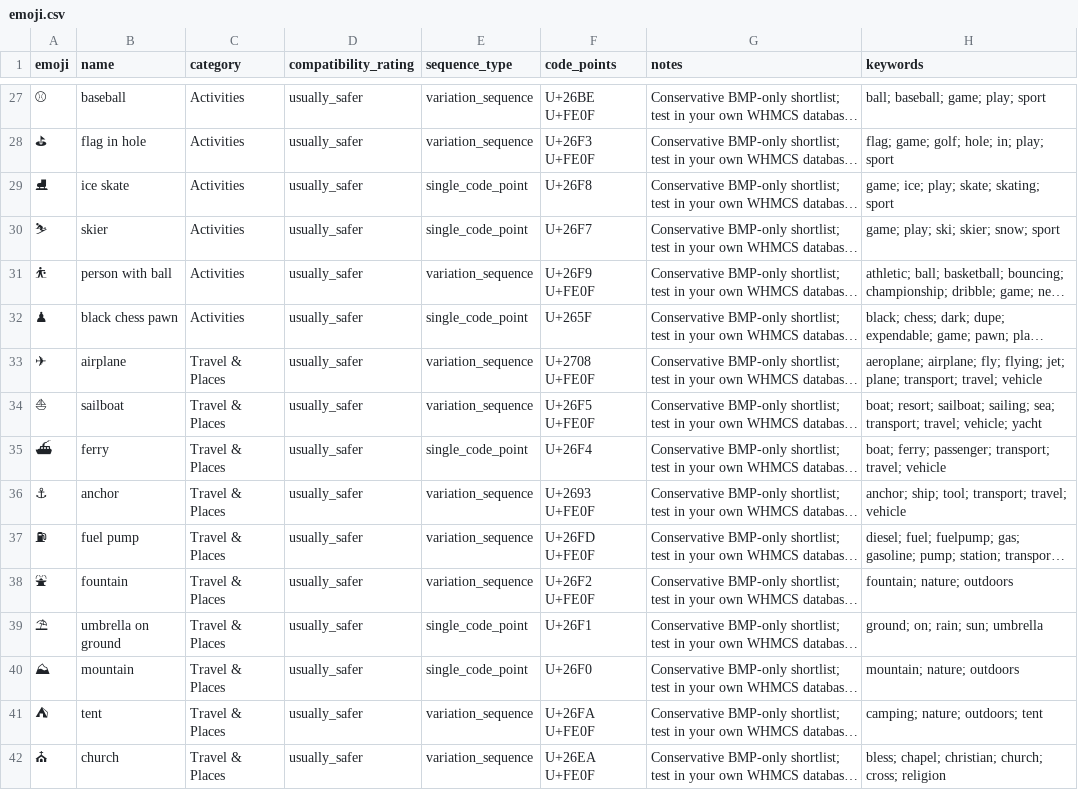
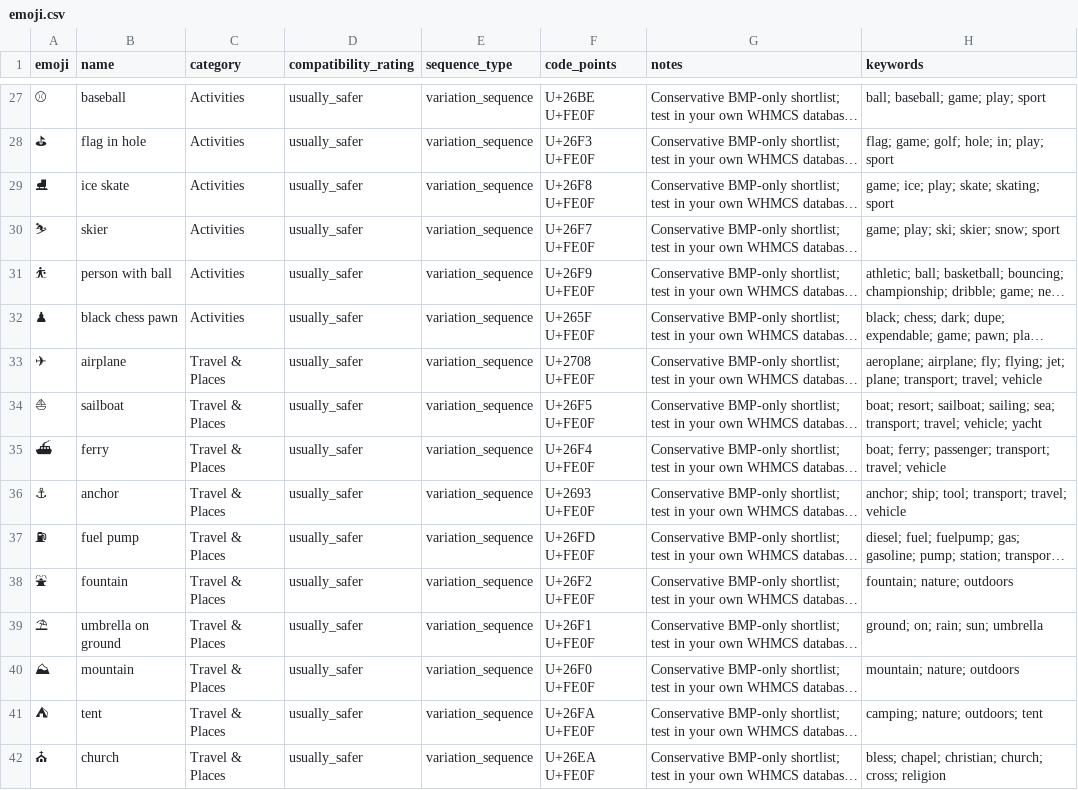
Before and after one commit to JaydenYoonZK/whmcs-emoji-compatibility-guide, a CSV file: docs/data/emoji.csv, drawn as a sheet; only a part is shown, gaps mark what is left out; long unchanged cells end in …; the diff covers the shown part only; the diff names each change by its address in the sheet, - before the commit and + after, or states it on an @@ line.

Commit message:
Render 21 symbol emoji in color, not black-and-white outline
The ferry, skier, rescue helmet, stopwatch, chains, and sixteen others
are default text-presentation characters: Unicode shows them as a
monochrome glyph unless a variation selector (U+FE0F) follows to request
the emoji form. Most of the shortlist already carried it; these did not,
so they rendered as line art beside their color neighbours. They now
carry it. U+FE0F is itself a Basic Multilingual Plane character, so the
shortlist stays within the plane it documents. The two copy-group chips
that referenced the bare forms were updated to match.

```diff
--- a/docs/data/emoji.csv
+++ b/docs/data/emoji.csv
-E29:E30 (sequence_type): single_code_point
+E29:E30 (sequence_type): variation_sequence
-F29 (code_points): U+26F8
+F29 (code_points): U+26F8 U+FE0F
-F30 (code_points): U+26F7
+F30 (code_points): U+26F7 U+FE0F
-E32 (sequence_type): single_code_point
+E32 (sequence_type): variation_sequence
-F32 (code_points): U+265F
+F32 (code_points): U+265F U+FE0F
-E35 (sequence_type): single_code_point
+E35 (sequence_type): variation_sequence
-F35 (code_points): U+26F4
+F35 (code_points): U+26F4 U+FE0F
-E39:E40 (sequence_type): single_code_point
+E39:E40 (sequence_type): variation_sequence
-F39 (code_points): U+26F1
+F39 (code_points): U+26F1 U+FE0F
-F40 (code_points): U+26F0
+F40 (code_points): U+26F0 U+FE0F
```
Also changed, not shown: 30 edited cells elsewhere in this file, 8 other files.
